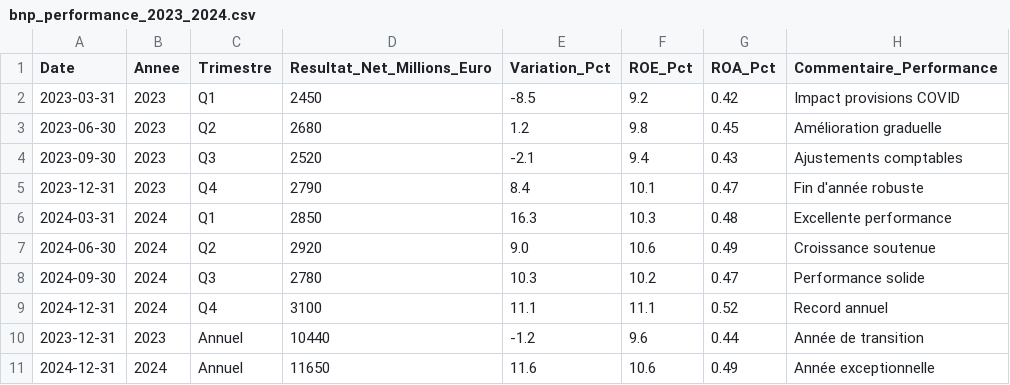
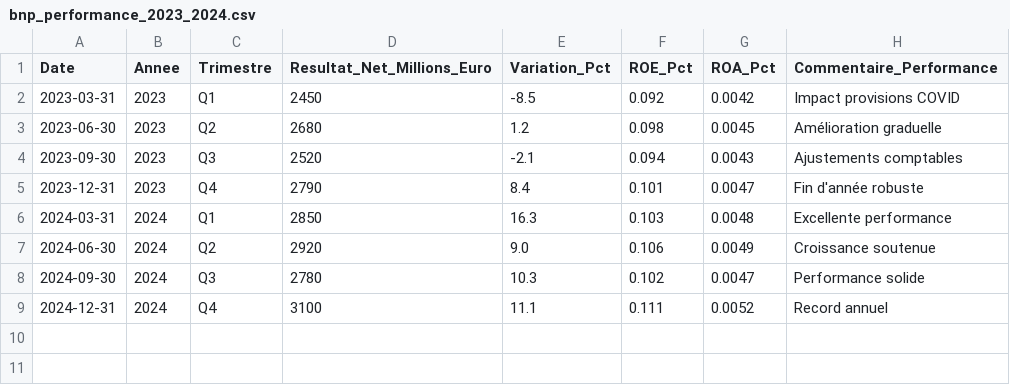
Before and after one commit to ZineInsight/production-workspace, a CSV file: bnp-paribas-dashboard/data/bnp_performance_2023_2024.csv, drawn as a sheet.

```diff
--- a/bnp-paribas-dashboard/data/bnp_performance_2023_2024.csv
+++ b/bnp-paribas-dashboard/data/bnp_performance_2023_2024.csv
@@ -1,11 +1,9 @@
 Date,Annee,Trimestre,Resultat_Net_Millions_Euro,Variation_Pct,ROE_Pct,ROA_Pct,Commentaire_Performance
-2023-03-31,2023,Q1,2450,-8.5,9.2,0.42,Impact provisions COVID
-2023-06-30,2023,Q2,2680,1.2,9.8,0.45,Amélioration graduelle
-2023-09-30,2023,Q3,2520,-2.1,9.4,0.43,Ajustements comptables
-2023-12-31,2023,Q4,2790,8.4,10.1,0.47,Fin d'année robuste
-2024-03-31,2024,Q1,2850,16.3,10.3,0.48,Excellente performance
-2024-06-30,2024,Q2,2920,9.0,10.6,0.49,Croissance soutenue
-2024-09-30,2024,Q3,2780,10.3,10.2,0.47,Performance solide
-2024-12-31,2024,Q4,3100,11.1,11.1,0.52,Record annuel
-2023-12-31,2023,Annuel,10440,-1.2,9.6,0.44,Année de transition
-2024-12-31,2024,Annuel,11650,11.6,10.6,0.49,Année exceptionnelle
+2023-03-31,2023,Q1,2450,-8.5,0.092,0.0042,Impact provisions COVID
+2023-06-30,2023,Q2,2680,1.2,0.098,0.0045,Amélioration graduelle
+2023-09-30,2023,Q3,2520,-2.1,0.094,0.0043,Ajustements comptables
+2023-12-31,2023,Q4,2790,8.4,0.101,0.0047,Fin d'année robuste
+2024-03-31,2024,Q1,2850,16.3,0.103,0.0048,Excellente performance
+2024-06-30,2024,Q2,2920,9.0,0.106,0.0049,Croissance soutenue
+2024-09-30,2024,Q3,2780,10.3,0.102,0.0047,Performance solide
+2024-12-31,2024,Q4,3100,11.1,0.111,0.0052,Record annuel
```
Also changed, not shown: bnp-paribas-dashboard/data/bnp_capital_ratios_2023_2024.csv, bnp-paribas-dashboard/data/bnp_pnb_trimestriel_2023_2024.csv, 7 other files.
